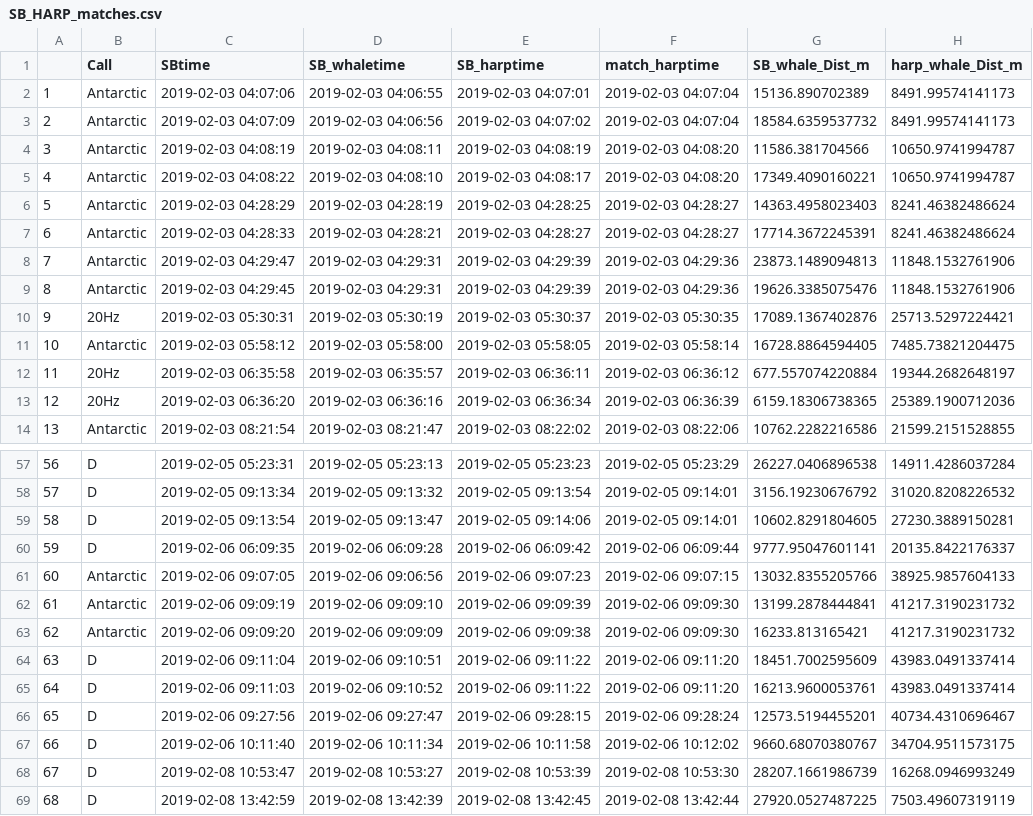
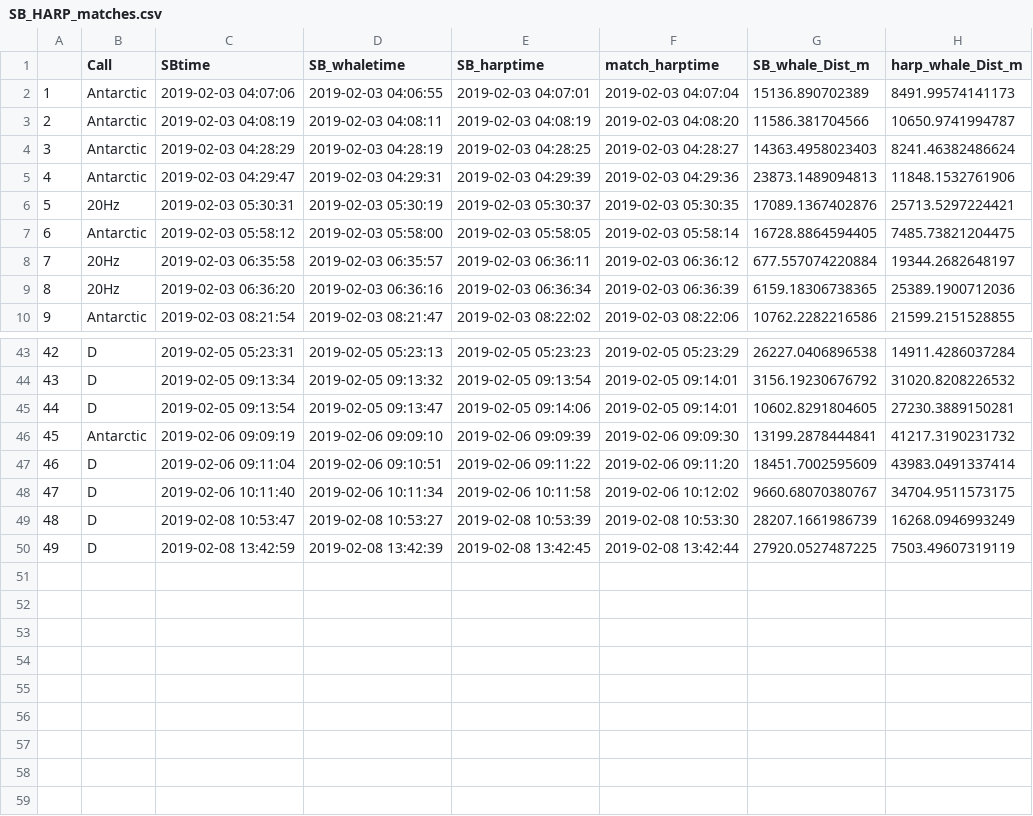
Before and after one commit to mjzahn/Antarctic_HARP-SB_match, a CSV file: SB_HARP_matches.csv, drawn as a sheet; only a part is shown, gaps mark what is left out; removed rows and columns are numbered as before the commit, all else as after; the diff covers the shown part only; the diff names each change by its address in the sheet, - before the commit and + after, or states it on an @@ line.

```diff
--- a/SB_HARP_matches.csv
+++ b/SB_HARP_matches.csv
-row 3: 2 | Antarctic | 2019-02-03 04:07:09 | 2019-02-03 04:06:56 | 2019-02-03 04:07:02 | 2019-02-03 04:07:04 | 18584.6359537732 | 8491.99574141173
@@ column A renumbered from row 3 down @@
-row 5: 4 | Antarctic | 2019-02-03 04:08:22 | 2019-02-03 04:08:10 | 2019-02-03 04:08:17 | 2019-02-03 04:08:20 | 17349.4090160221 | 10650.9741994787
-row 7: 6 | Antarctic | 2019-02-03 04:28:33 | 2019-02-03 04:28:21 | 2019-02-03 04:28:27 | 2019-02-03 04:28:27 | 17714.3672245391 | 8241.46382486624
-row 9: 8 | Antarctic | 2019-02-03 04:29:45 | 2019-02-03 04:29:31 | 2019-02-03 04:29:39 | 2019-02-03 04:29:36 | 19626.3385075476 | 11848.1532761906
-row 60: 59 | D | 2019-02-06 06:09:35 | 2019-02-06 06:09:28 | 2019-02-06 06:09:42 | 2019-02-06 06:09:44 | 9777.95047601141 | 20135.8422176337
-row 61: 60 | Antarctic | 2019-02-06 09:07:05 | 2019-02-06 09:06:56 | 2019-02-06 09:07:23 | 2019-02-06 09:07:15 | 13032.8355205766 | 38925.9857604133
-row 63: 62 | Antarctic | 2019-02-06 09:09:20 | 2019-02-06 09:09:09 | 2019-02-06 09:09:38 | 2019-02-06 09:09:30 | 16233.813165421 | 41217.3190231732
-row 65: 64 | D | 2019-02-06 09:11:03 | 2019-02-06 09:10:52 | 2019-02-06 09:11:22 | 2019-02-06 09:11:20 | 16213.9600053761 | 43983.0491337414
-row 66: 65 | D | 2019-02-06 09:27:56 | 2019-02-06 09:27:47 | 2019-02-06 09:28:15 | 2019-02-06 09:28:24 | 12573.5194455201 | 40734.4310696467
```
Also changed, not shown: 10 removed rows elsewhere in this file, SB_HARP_matches_sec.csv, 1 other file.
